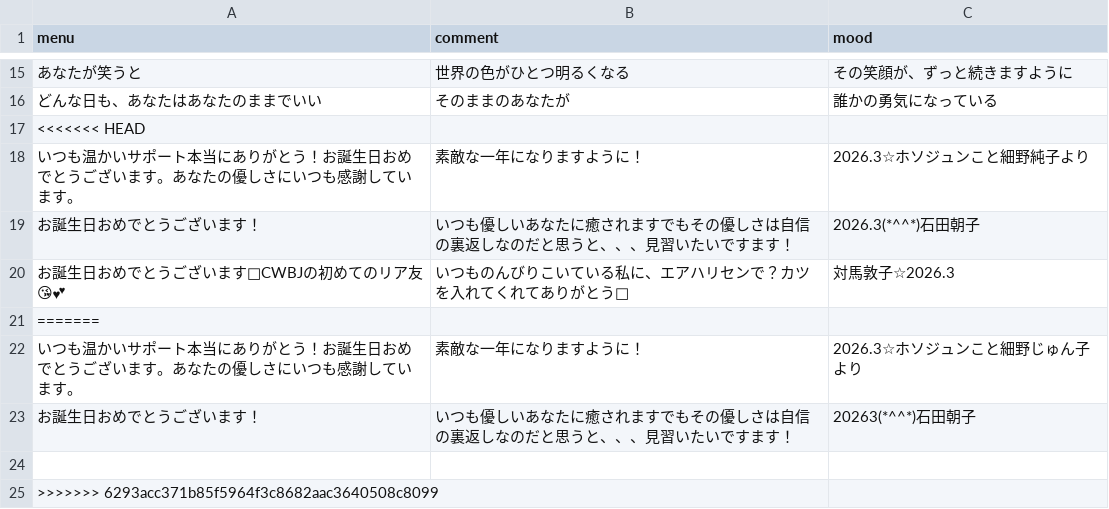
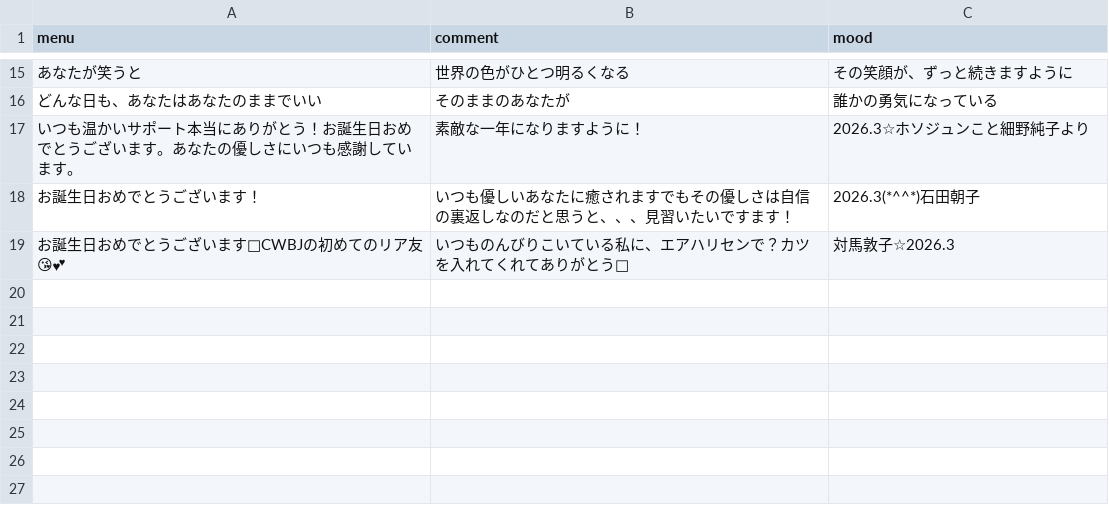
Before and after one commit to AA-ishi/HappyBirthday_CT, a CSV file: menu.csv, drawn as a sheet; only a part is shown, gaps mark what is left out; the diff names each change by its address in the sheet, - before the commit and + after, or states it on an @@ line.

Commit message:
Update menu.csv

```diff
--- a/menu.csv
+++ b/menu.csv
-row 17: <<<<<<< HEAD
-row 21: =======
-row 22: いつも温かいサポート本当にありがとう！お誕生日おめでとうございます。あなたの優しさにいつも感謝しています。 | 素敵な一年になりますように！ | 2026.3☆ホソジュンこと細野じゅん子より
-row 23: お誕生日おめでとうございます！ | いつも優しいあなたに癒されますでもその優しさは自信の裏返しなのだと思うと、、、見習いたいですます！ | 20263(*^^*)石田朝子
-row 24: (empty)
-row 25: >>>>>>> 6293acc371b85f5964f3c8682aac3640508c8099
```
